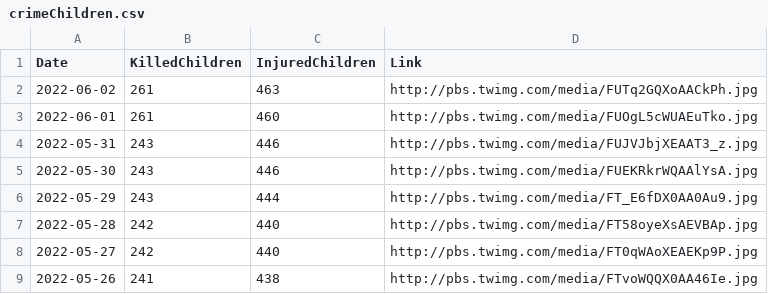
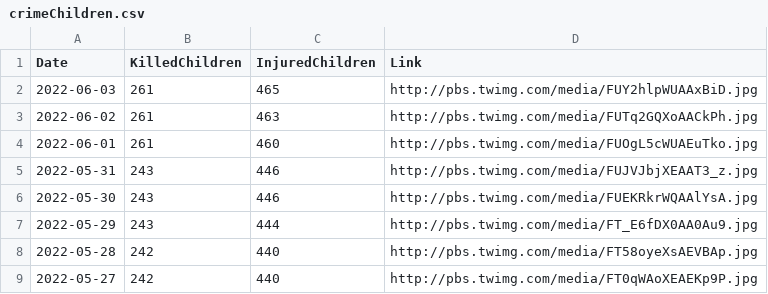
Before and after one commit to QuelTizioLi/WarData, a CSV file: data/crimeChildren.csv, drawn as a sheet; only a part is shown; the shorter side is filled out with more unchanged rows.

```diff
--- a/data/crimeChildren.csv
+++ b/data/crimeChildren.csv
@@ -1,2 +1,3 @@
 "Date","KilledChildren","InjuredChildren","Link"
+"2022-06-03",261,465,"http://pbs.twimg.com/media/FUY2hlpWUAAxBiD.jpg"
 "2022-06-02",261,463,"http://pbs.twimg.com/media/FUTq2GQXoAACkPh.jpg"
```
Also changed, not shown: data/russianLosses.csv.
